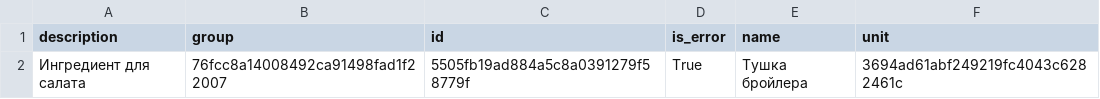
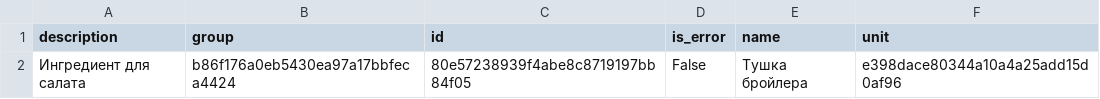
Before and after one commit to VolovikovAlexander/Patterns, a CSV file: Result5/csv_report.csv, drawn as a sheet.

Commit message:
fix syntax errors

```diff
--- a/Result5/csv_report.csv
+++ b/Result5/csv_report.csv
@@ -1,2 +1,2 @@
 description;group;id;is_error;name;unit
-Ингредиент для салата;76fcc8a14008492ca91498fad1f22007;5505fb19ad884a5c8a0391279f58779f;True;Тушка бройлера;3694ad61abf249219fc4043c6282461c
+Ингредиент для салата;b86f176a0eb5430ea97a17bbfeca4424;80e57238939f4abe8c8719197bb84f05;False;Тушка бройлера;e398dace80344a10a4a25add15d0af96
```
Also changed, not shown: 9 other files.
